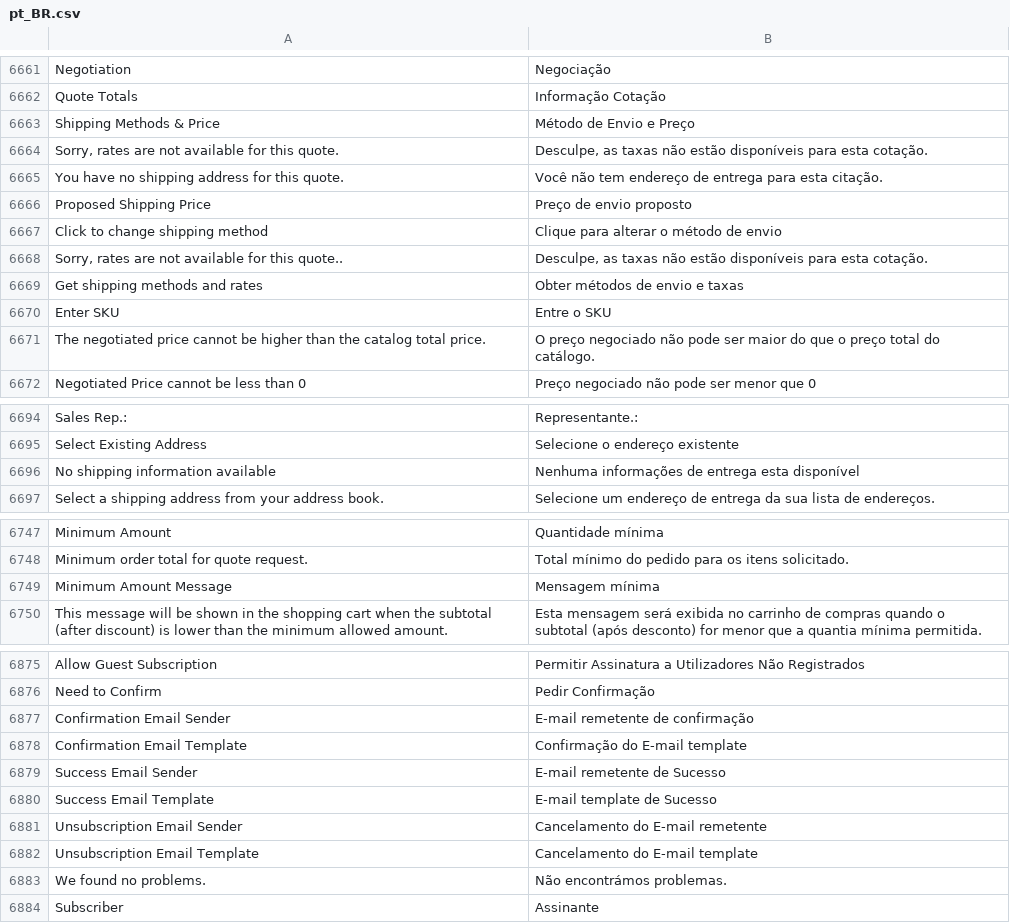
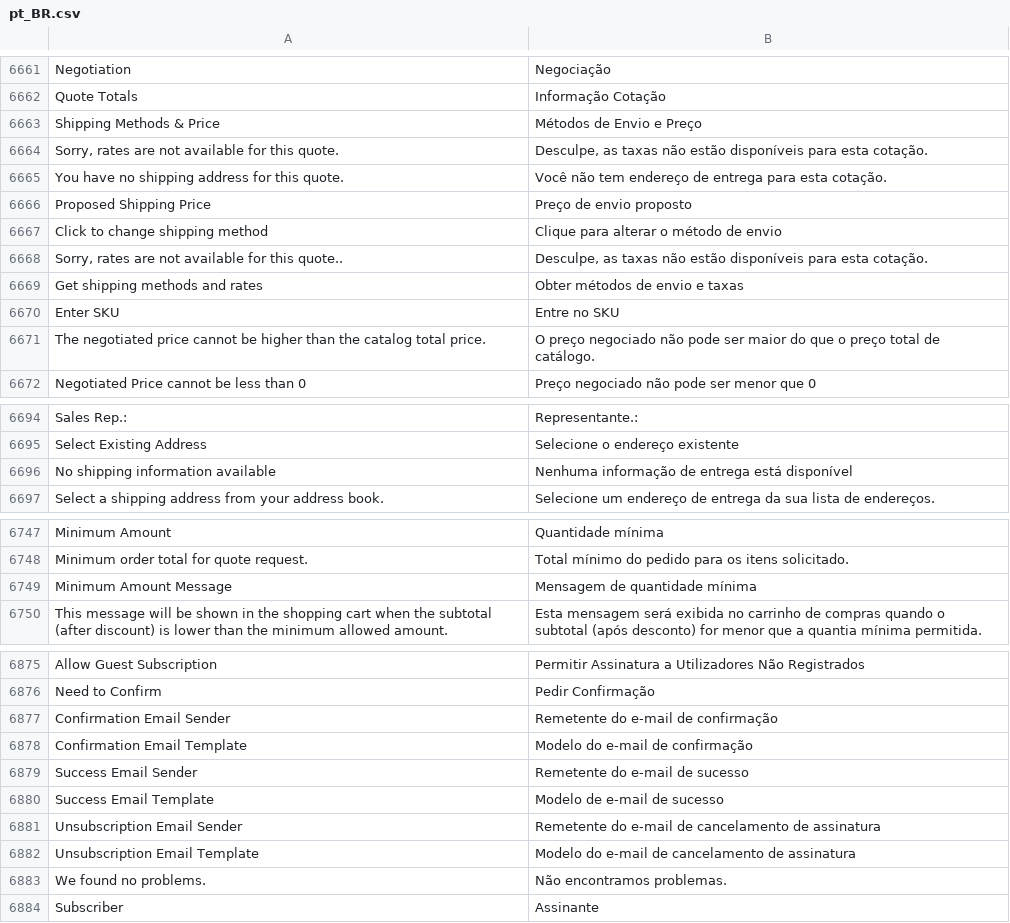
Before and after one commit to rafaelstz/traducao_magento2_pt_br, a CSV file: pt_BR.csv, drawn as a sheet; only a part is shown, gaps mark what is left out; the diff covers the shown part only; the diff names each change by its address in the sheet, - before the commit and + after, or states it on an @@ line.

Commit message:
More typo fixes
Added more typo fixes and changing text to improve semantic on some lines.

```diff
--- a/pt_BR.csv
+++ b/pt_BR.csv
-B6663: Método de Envio e Preço
+B6663: Métodos de Envio e Preço
-B6665: …para esta citação.
+B6665: …para esta cotação.
-B6670: Entre o SKU
+B6670: Entre no SKU
-B6671: …preço total do catálogo.
+B6671: …preço total de catálogo.
-B6696: Nenhuma informações de entrega esta disponível
+B6696: Nenhuma informação de entrega está disponível
-B6749: Mensagem mínima
+B6749: Mensagem de quantidade mínima
-B6877: E-mail remetente de confirmação
+B6877: Remetente do e-mail de confirmação
-B6878: Confirmação do E-mail template
+B6878: Modelo do e-mail de confirmação
-B6879: E-mail remetente de Sucesso
+B6879: Remetente do e-mail de sucesso
-B6880: E-mail template de Sucesso
+B6880: Modelo de e-mail de sucesso
-B6881: Cancelamento do E-mail remetente
+B6881: Remetente do e-mail de cancelamento de assinatura
-B6882: Cancelamento do E-mail template
+B6882: Modelo do e-mail de cancelamento de assinatura
-B6883: Não encontrámos problemas.
+B6883: Não encontramos problemas.
```
Also changed, not shown: 1 edited cell elsewhere in this file.
